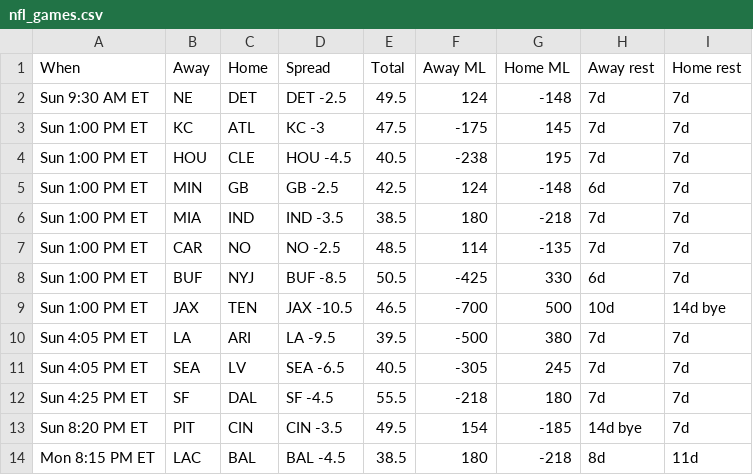
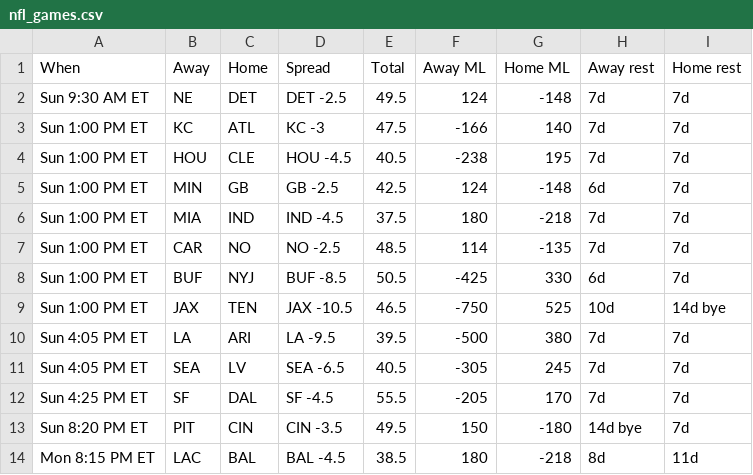
Before and after one commit to ECC370/stats, a CSV file: data/nfl_games.csv, drawn as a sheet; only a part is shown; the diff names each change by its address in the sheet, - before the commit and + after, or states it on an @@ line.

```diff
--- a/data/nfl_games.csv
+++ b/data/nfl_games.csv
-F3 (Away ML): -175
+F3 (Away ML): -166
-G3 (Home ML): 145
+G3 (Home ML): 140
-D6 (Spread): IND -3.5
+D6 (Spread): IND -4.5
-E6 (Total): 38.5
+E6 (Total): 37.5
-F9 (Away ML): -700
+F9 (Away ML): -750
-G9 (Home ML): 500
+G9 (Home ML): 525
-F12 (Away ML): -218
+F12 (Away ML): -205
-G12 (Home ML): 180
+G12 (Home ML): 170
-F13 (Away ML): 154
+F13 (Away ML): 150
-G13 (Home ML): -185
+G13 (Home ML): -180
```
Also changed, not shown: data/nba_games.csv, data/nba_injuries.csv, 6 other files.
